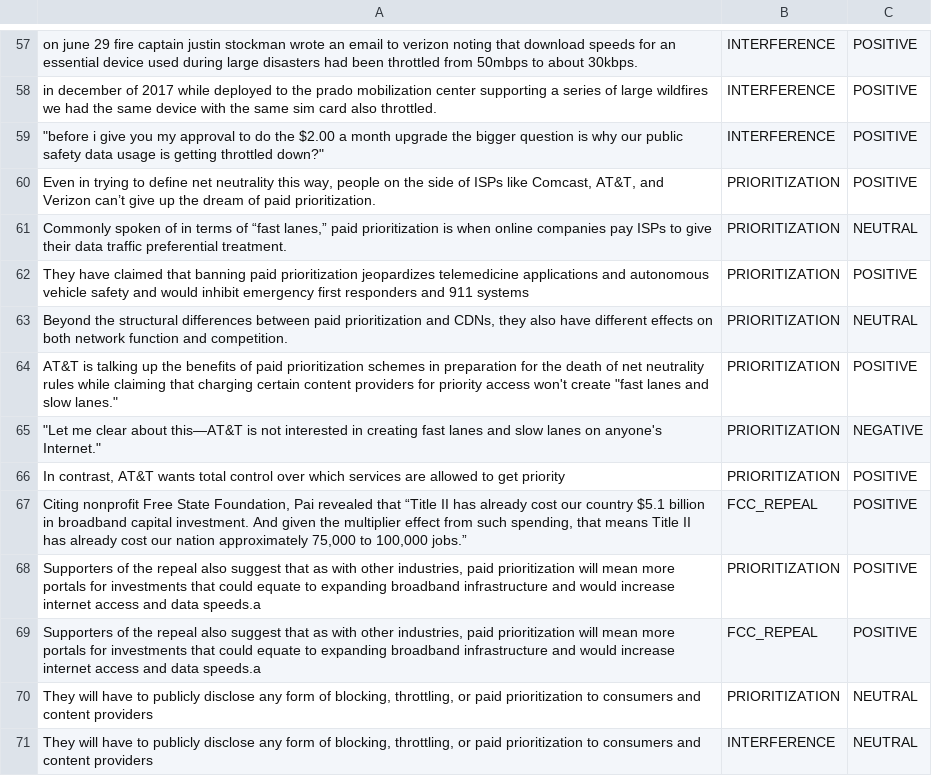
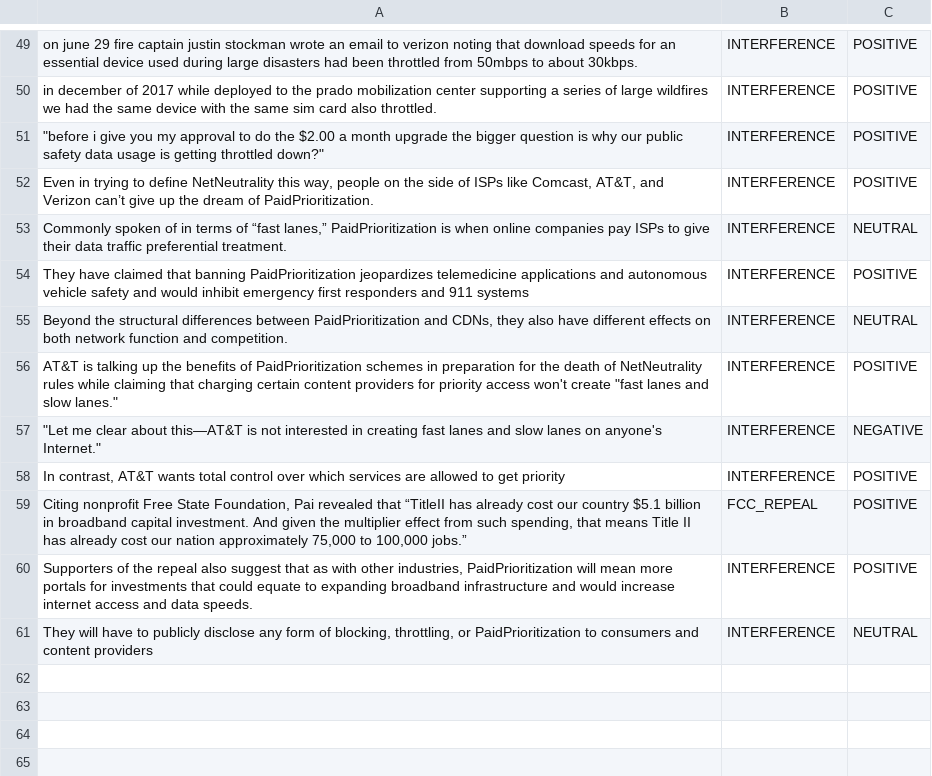
Before and after one commit to colgate-cs-research/responsible, a CSV file: web_crawling/absa_data.csv, drawn as a sheet; only a part is shown, gaps mark what is left out; the diff covers the shown part only.

```diff
--- a/web_crawling/absa_data.csv
+++ b/web_crawling/absa_data.csv
@@ -59,13 +51,11 @@ in december of 2017 while deployed to the prado mobilization center supporting a
 """before i give you my approval to do the $2.00 a month upgrade the bigger question is why our public safety data usage is getting throttled down?""",INTERFERENCE,POSITIVE
-"Even in trying to define net neutrality this way, people on the side of ISPs like Comcast, AT&T, and Verizon can’t give up the dream of paid prioritization.",PRIORITIZATION,POSITIVE
-"Commonly spoken of in terms of “fast lanes,” paid prioritization is when online companies pay ISPs to give their data traffic preferential treatment.",PRIORITIZATION,NEUTRAL
-They have claimed that banning paid prioritization jeopardizes telemedicine applications and autonomous vehicle safety and would inhibit emergency first responders and 911 systems,PRIORITIZATION,POSITIVE
-"Beyond the structural differences between paid prioritization and CDNs, they also have different effects on both network function and competition.",PRIORITIZATION,NEUTRAL
-"AT&T is talking up the benefits of paid prioritization schemes in preparation for the death of net neutrality rules while claiming that charging certain content providers for priority access won't create ""fast lanes and slow lanes.""",PRIORITIZATION,POSITIVE
-"""Let me clear about this—AT&T is not interested in creating fast lanes and slow lanes on anyone's Internet.""",PRIORITIZATION,NEGATIVE
-"In contrast, AT&T wants total control over which services are allowed to get priority",PRIORITIZATION,POSITIVE
-"Citing nonprofit Free State Foundation, Pai revealed that “Title II has already cost our country $5.1 billion in broadband capital investment. And given the multiplier effect from such spending, that means Title II has already cost our nation approximately 75,000 to 100,000 jobs.”",FCC_REPEAL,POSITIVE
-"Supporters of the repeal also suggest that as with other industries, paid prioritization will mean more portals for investments that could equate to expanding broadband infrastructure and would increase internet access and data speeds.a",PRIORITIZATION,POSITIVE
-"Supporters of the repeal also suggest that as with other industries, paid prioritization will mean more portals for investments that could equate to expanding broadband infrastructure and would increase internet access and data speeds.a",FCC_REPEAL,POSITIVE
-"They will have to publicly disclose any form of blocking, throttling, or paid prioritization to consumers and content providers",PRIORITIZATION,NEUTRAL
-"They will have to publicly disclose any form of blocking, throttling, or paid prioritization to consumers and content providers",INTERFERENCE,NEUTRAL
+"Even in trying to define NetNeutrality this way, people on the side of ISPs like Comcast, AT&T, and Verizon can’t give up the dream of PaidPrioritization.",INTERFERENCE,POSITIVE
+"Commonly spoken of in terms of “fast lanes,” PaidPrioritization is when online companies pay ISPs to give their data traffic preferential treatment.",INTERFERENCE,NEUTRAL
+They have claimed that banning PaidPrioritization jeopardizes telemedicine applications and autonomous vehicle safety and would inhibit emergency first responders and 911 systems,INTERFERENCE,POSITIVE
+"Beyond the structural differences between PaidPrioritization and CDNs, they also have different effects on both network function and competition.",INTERFERENCE,NEUTRAL
+"AT&T is talking up the benefits of PaidPrioritization schemes in preparation for the death of NetNeutrality rules while claiming that charging certain content providers for priority access won't create ""fast lanes and slow lanes.""",INTERFERENCE,POSITIVE
+"""Let me clear about this—AT&T is not interested in creating fast lanes and slow lanes on anyone's Internet.""",INTERFERENCE,NEGATIVE
+"In contrast, AT&T wants total control over which services are allowed to get priority",INTERFERENCE,POSITIVE
+"Citing nonprofit Free State Foundation, Pai revealed that “TitleII has already cost our country $5.1 billion in broadband capital investment. And given the multiplier effect from such spending, that means Title II has already cost our nation approximately 75,000 to 100,000 jobs.”",FCC_REPEAL,POSITIVE
+"Supporters of the repeal also suggest that as with other industries, PaidPrioritization will mean more portals for investments that could equate to expanding broadband infrastructure and would increase internet access and data speeds.",INTERFERENCE,POSITIVE
+"They will have to publicly disclose any form of blocking, throttling, or PaidPrioritization to consumers and content providers",INTERFERENCE,NEUTRAL
```
Also changed, not shown: 8 removed rows and 47 edited cells elsewhere in this file, 2 other files.
